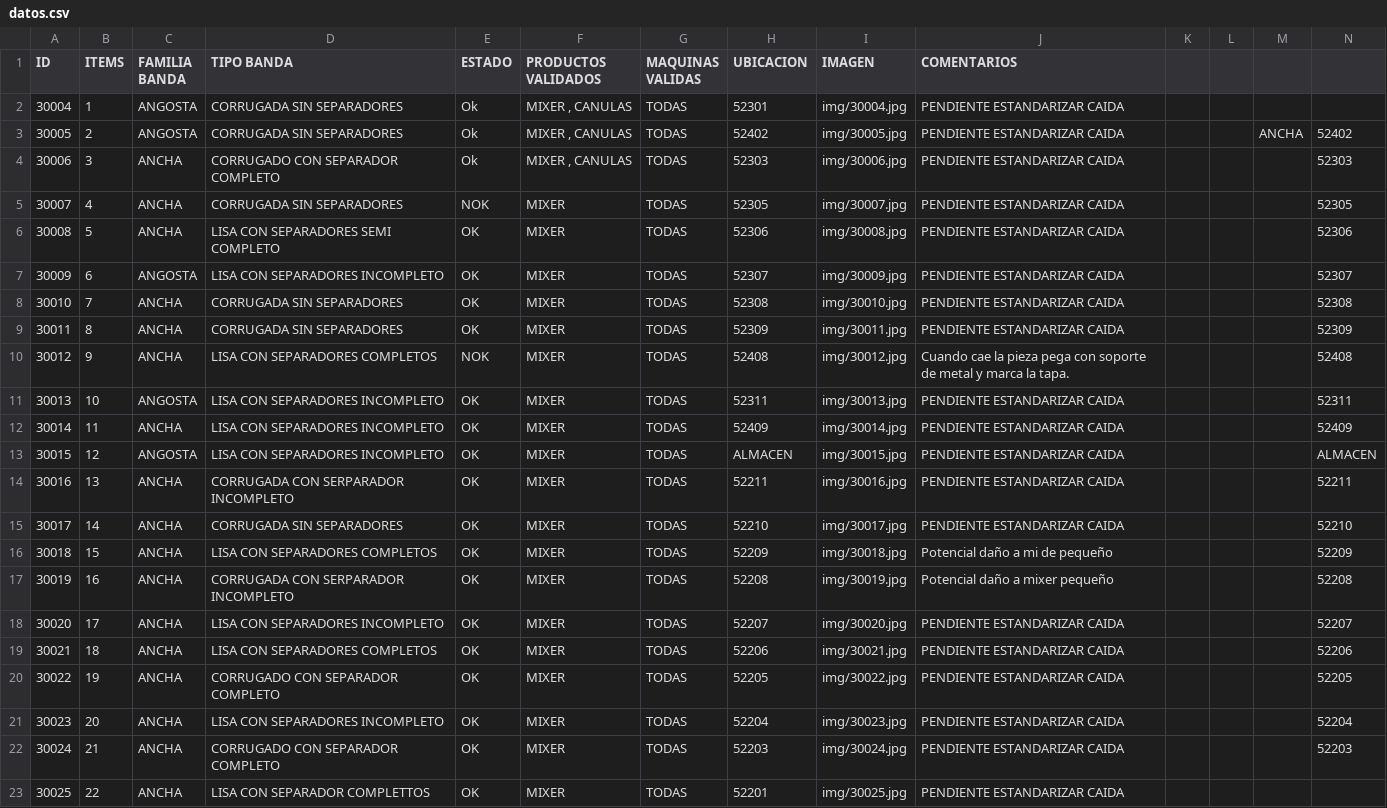
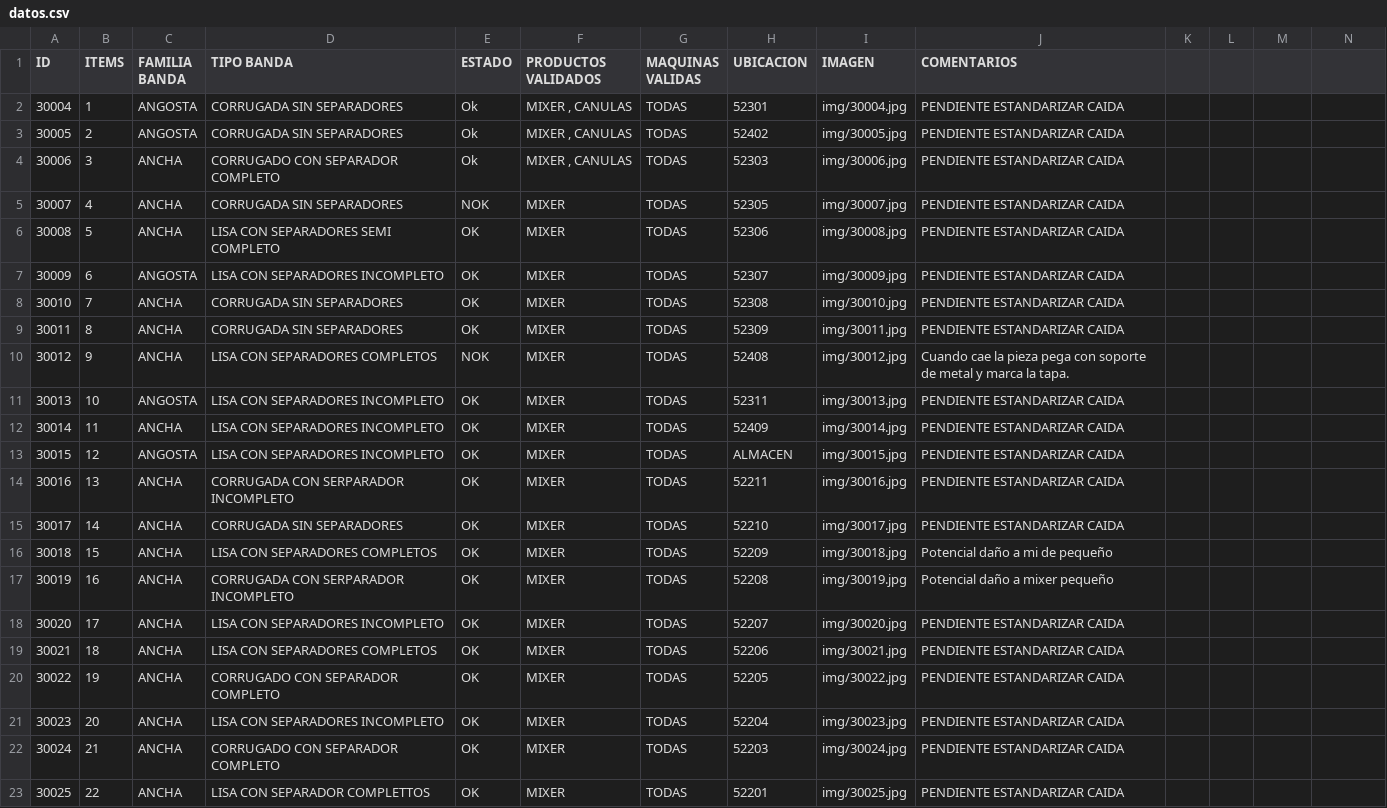
Before and after one commit to hollmanfb/qr_bandas, a CSV file: datos.csv, drawn as a sheet; the diff names each change by its address in the sheet, - before the commit and + after, or states it on an @@ line.

Commit message:
Add files via upload

```diff
--- a/datos.csv
+++ b/datos.csv
-M3: ANCHA
+M3: (empty)
-N3: 52402
+N3: (empty)
-N4: 52303
+N4: (empty)
-N5: 52305
+N5: (empty)
-N6: 52306
+N6: (empty)
-N7: 52307
+N7: (empty)
-N8: 52308
+N8: (empty)
-N9: 52309
+N9: (empty)
-N10: 52408
+N10: (empty)
-N11: 52311
+N11: (empty)
-N12: 52409
+N12: (empty)
-N13: ALMACEN
+N13: (empty)
-N14: 52211
+N14: (empty)
-N15: 52210
+N15: (empty)
-N16: 52209
+N16: (empty)
-N17: 52208
+N17: (empty)
-N18: 52207
+N18: (empty)
-N19: 52206
+N19: (empty)
-N20: 52205
+N20: (empty)
-N21: 52204
+N21: (empty)
-N22: 52203
+N22: (empty)
```
